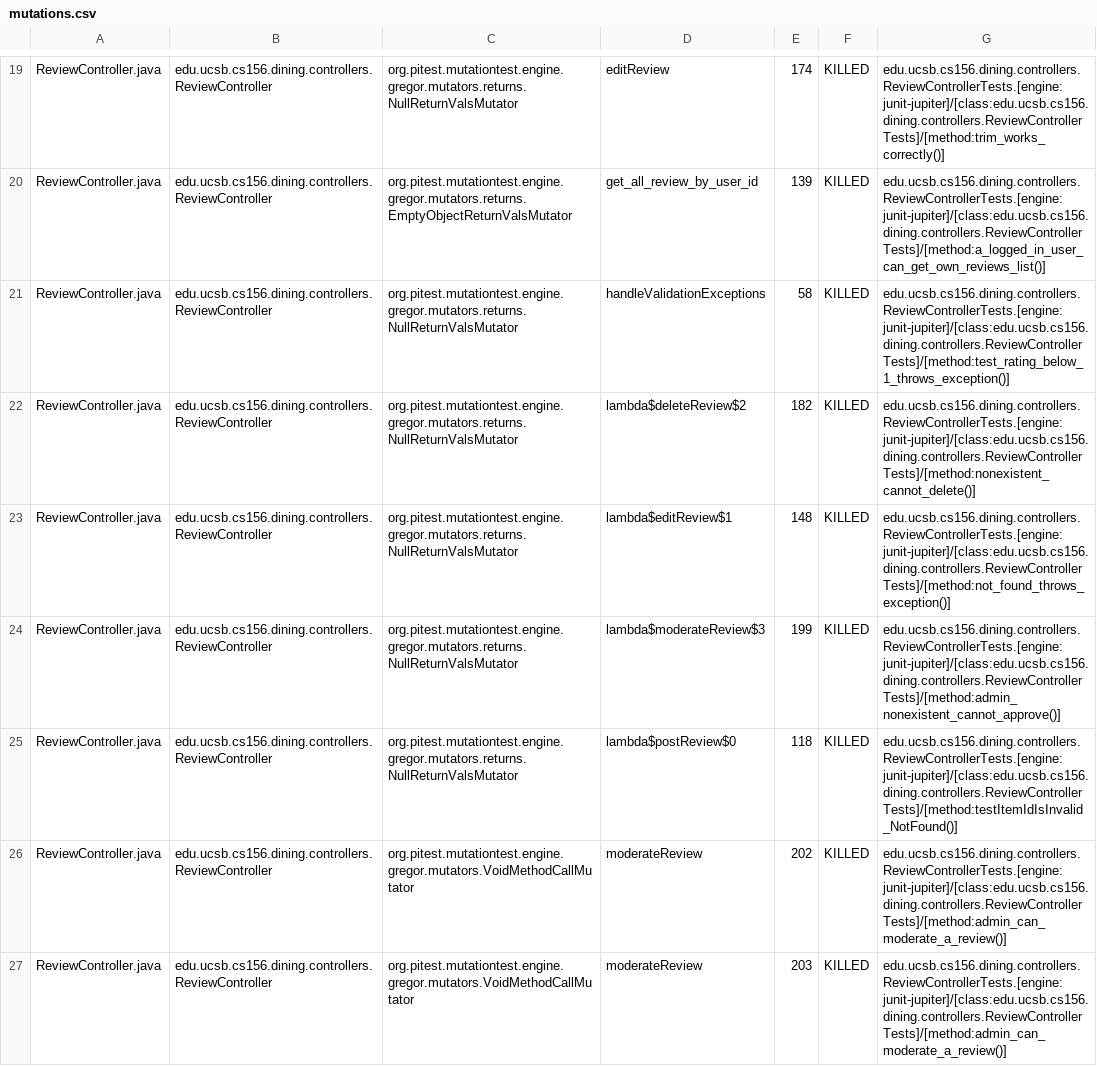
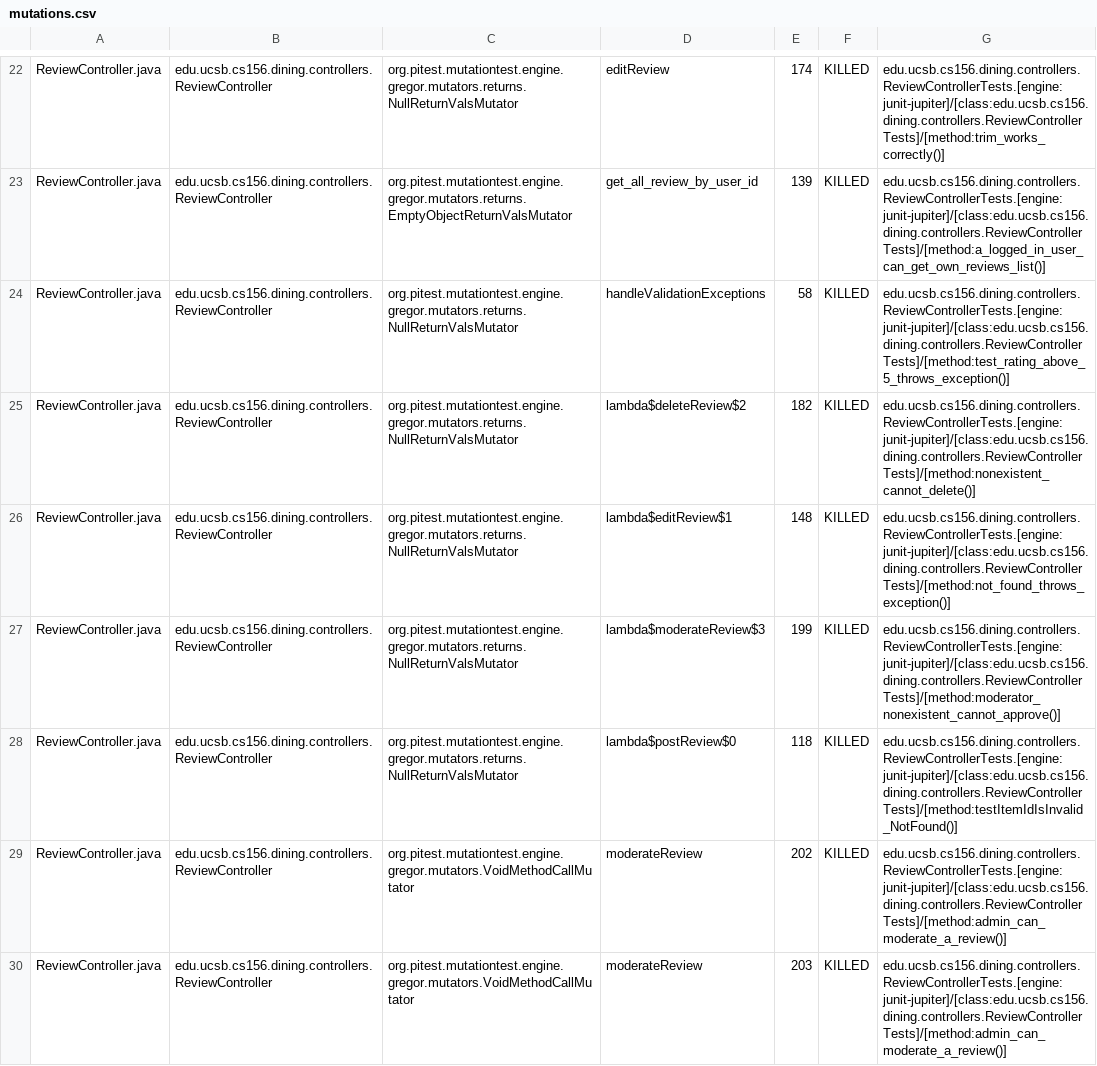
Before and after one commit to ucsb-cs156-s25/proj-dining-s25-08, a CSV file: prs/40/pitest/mutations.csv, drawn as a sheet; only a part is shown, gaps mark what is left out; the diff covers the shown part only.

Commit message:
Deploying to gh-pages from @ ucsb-cs156-s25/proj-dining-s25-08@db0c917c8b166187476b63ddda08eec81a4050e5 🚀

```diff
--- a/prs/40/pitest/mutations.csv
+++ b/prs/40/pitest/mutations.csv
@@ -20,6 +23,6 @@ ReviewController.java,edu.ucsb.cs156.dining.controllers.ReviewController,org.pit
 ReviewController.java,edu.ucsb.cs156.dining.controllers.ReviewController,org.pitest.mutationtest.engine.gregor.mutators.returns.EmptyObjectReturnValsMutator,get_all_review_by_user_id,139,KILLED,edu.ucsb.cs156.dining.controllers.ReviewControllerTests.[engine:junit-jupiter]/[class:edu.ucsb.cs156.dining.controllers.ReviewControllerTests]/[method:a_logged_in_user_can_get_own_reviews_list()]
-ReviewController.java,edu.ucsb.cs156.dining.controllers.ReviewController,org.pitest.mutationtest.engine.gregor.mutators.returns.NullReturnValsMutator,handleValidationExceptions,58,KILLED,edu.ucsb.cs156.dining.controllers.ReviewControllerTests.[engine:junit-jupiter]/[class:edu.ucsb.cs156.dining.controllers.ReviewControllerTests]/[method:test_rating_below_1_throws_exception()]
+ReviewController.java,edu.ucsb.cs156.dining.controllers.ReviewController,org.pitest.mutationtest.engine.gregor.mutators.returns.NullReturnValsMutator,handleValidationExceptions,58,KILLED,edu.ucsb.cs156.dining.controllers.ReviewControllerTests.[engine:junit-jupiter]/[class:edu.ucsb.cs156.dining.controllers.ReviewControllerTests]/[method:test_rating_above_5_throws_exception()]
 ReviewController.java,edu.ucsb.cs156.dining.controllers.ReviewController,org.pitest.mutationtest.engine.gregor.mutators.returns.NullReturnValsMutator,lambda$deleteReview$2,182,KILLED,edu.ucsb.cs156.dining.controllers.ReviewControllerTests.[engine:junit-jupiter]/[class:edu.ucsb.cs156.dining.controllers.ReviewControllerTests]/[method:nonexistent_cannot_delete()]
 ReviewController.java,edu.ucsb.cs156.dining.controllers.ReviewController,org.pitest.mutationtest.engine.gregor.mutators.returns.NullReturnValsMutator,lambda$editReview$1,148,KILLED,edu.ucsb.cs156.dining.controllers.ReviewControllerTests.[engine:junit-jupiter]/[class:edu.ucsb.cs156.dining.controllers.ReviewControllerTests]/[method:not_found_throws_exception()]
-ReviewController.java,edu.ucsb.cs156.dining.controllers.ReviewController,org.pitest.mutationtest.engine.gregor.mutators.returns.NullReturnValsMutator,lambda$moderateReview$3,199,KILLED,edu.ucsb.cs156.dining.controllers.ReviewControllerTests.[engine:junit-jupiter]/[class:edu.ucsb.cs156.dining.controllers.ReviewControllerTests]/[method:admin_nonexistent_cannot_approve()]
+ReviewController.java,edu.ucsb.cs156.dining.controllers.ReviewController,org.pitest.mutationtest.engine.gregor.mutators.returns.NullReturnValsMutator,lambda$moderateReview$3,199,KILLED,edu.ucsb.cs156.dining.controllers.ReviewControllerTests.[engine:junit-jupiter]/[class:edu.ucsb.cs156.dining.controllers.ReviewControllerTests]/[method:moderator_nonexistent_cannot_approve()]
 ReviewController.java,edu.ucsb.cs156.dining.controllers.ReviewController,org.pitest.mutationtest.engine.gregor.mutators.returns.NullReturnValsMutator,lambda$postReview$0,118,KILLED,edu.ucsb.cs156.dining.controllers.ReviewControllerTests.[engine:junit-jupiter]/[class:edu.ucsb.cs156.dining.controllers.ReviewControllerTests]/[method:testItemIdIsInvalid_NotFound()]
```
Also changed, not shown: 10 added rows, 10 removed rows, 36 moved rows and 22 edited cells elsewhere in this file, 17 other files.
